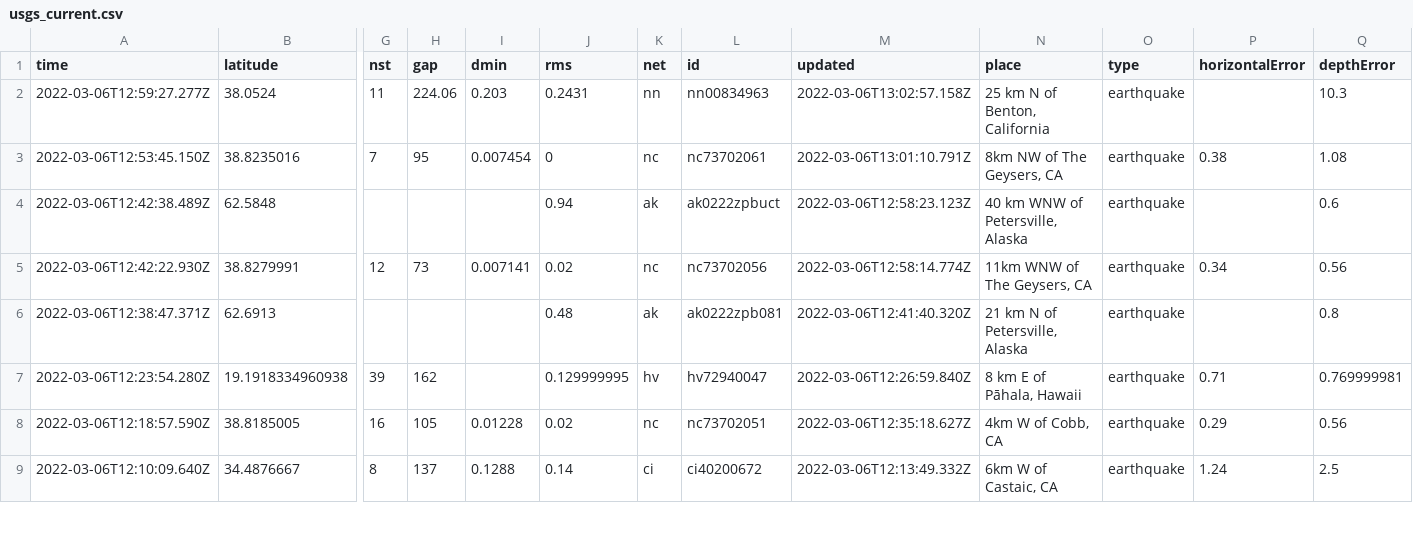
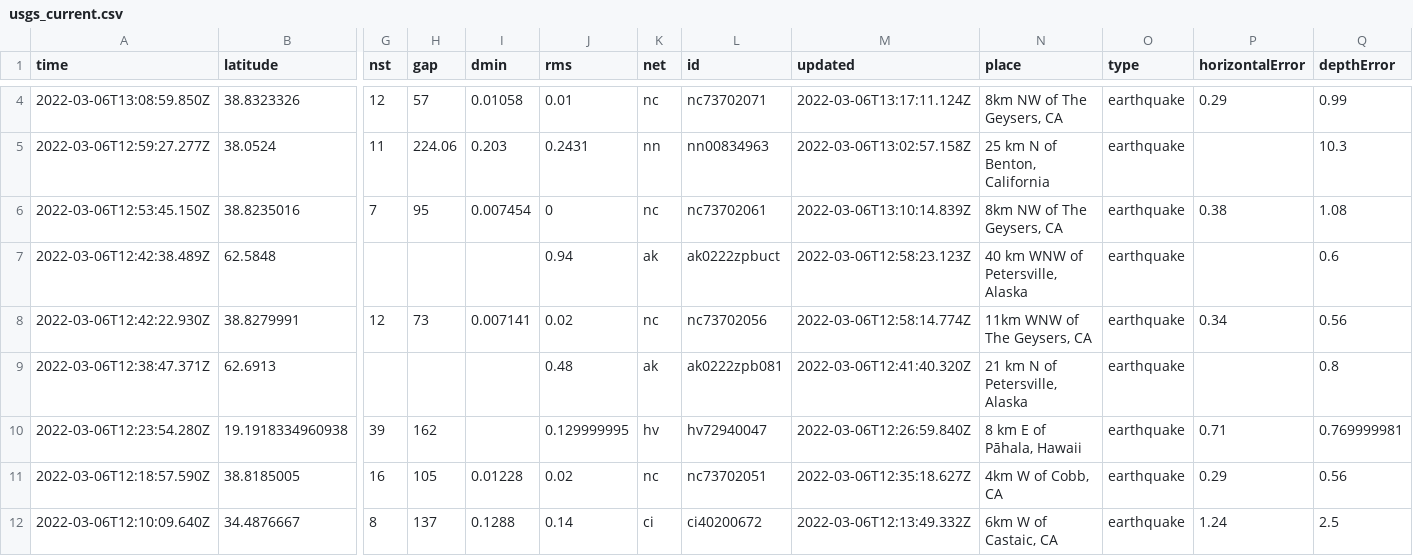
Before and after one commit to sahanasjay/nicar-22-git-actions, a CSV file: usgs_current.csv, drawn as a sheet; only a part is shown, gaps mark what is left out; addresses are those after the commit; rows hold the shown columns only; the diff covers the shown part only; the diff names each change by its address in the sheet, - before the commit and + after, or states it on an @@ line.

```diff
--- a/usgs_current.csv
+++ b/usgs_current.csv
+row 4: 2022-03-06T13:08:59.850Z | 38.8323326 | 12 | 57 | 0.01058 | 0.01 | nc | nc73702071 | 2022-03-06T13:17:11.124Z | 8km NW of The Geysers, CA | earthquake | 0.29 | 0.99
-M6 (updated): 2022-03-06T13:01:10.791Z
+M6 (updated): 2022-03-06T13:10:14.839Z
```
Also changed, not shown: 2 added rows, 2 removed rows and 5 edited cells elsewhere in this file, usgs_main.csv.
